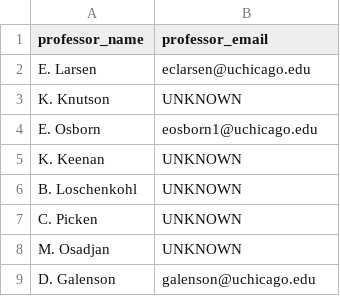
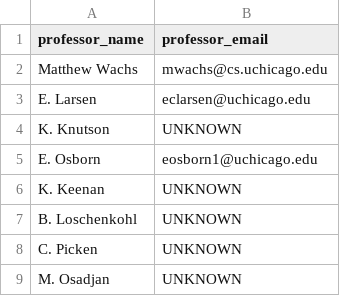
Before and after one commit to vidyut-19/Phil, a CSV file: scraped_data/instructor_emails.csv, drawn as a sheet; only a part is shown; the shorter side is filled out with more unchanged rows.

```diff
--- a/scraped_data/instructor_emails.csv
+++ b/scraped_data/instructor_emails.csv
@@ -1,2 +1,3 @@
 professor_name,professor_email
+Matthew Wachs,mwachs@cs.uchicago.edu
 E. Larsen,eclarsen@uchicago.edu
```
Also changed, not shown: scraped_data/ins_data2.csv, scraped_data/instructors_full_names.csv, 2 other files.
